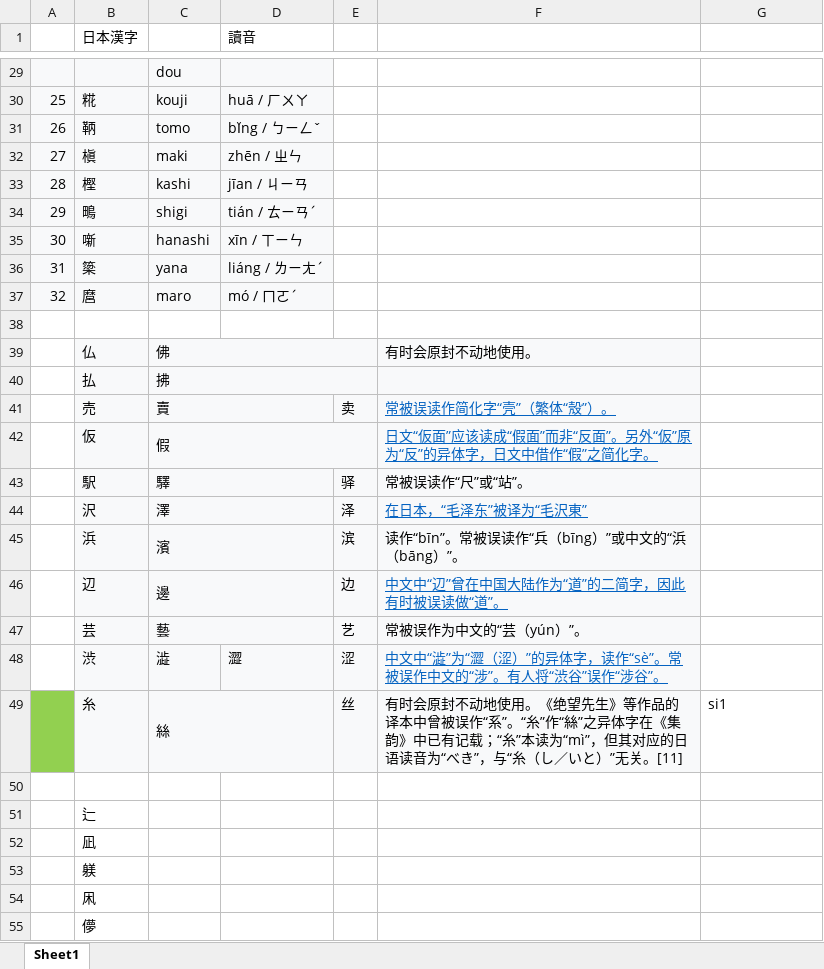
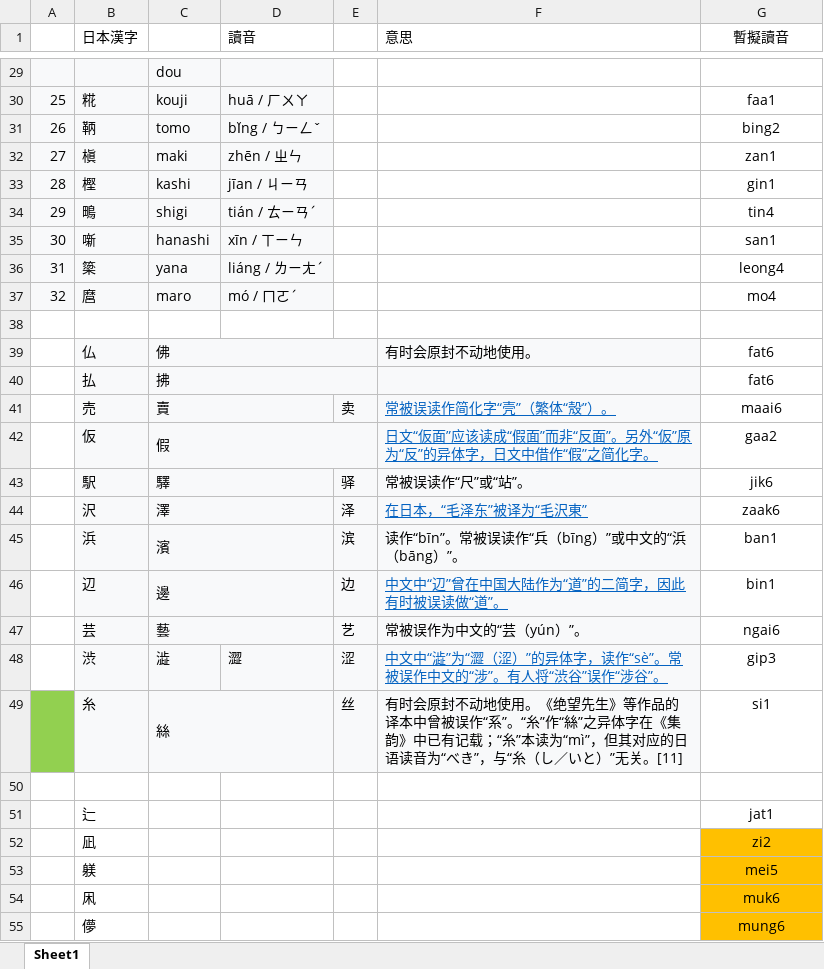
Before and after one commit to Noroki/rime-jyutping-extension, an Excel workbook: 讀音表.xlsx, sheet Sheet1, drawn as a sheet; only a part is shown, gaps mark what is left out; values as stored, in another font and other column widths than the file's, no borders; the diff covers the shown part only; the diff names each change by its address in the sheet, - before the commit and + after, or states it on an @@ line.

Commit message:
Fill in the Japanese Kanji form

```diff
--- a/讀音表.xlsx (sheet Sheet1)
+++ b/讀音表.xlsx (sheet Sheet1)
-F1: (empty)
+F1: 意思
-G1: (empty)
+G1: 暫擬讀音
-G30 (暫擬讀音): (empty)
+G30 (暫擬讀音): faa1
-G31 (暫擬讀音): (empty)
+G31 (暫擬讀音): bing2
-G32 (暫擬讀音): (empty)
+G32 (暫擬讀音): zan1
-G33 (暫擬讀音): (empty)
+G33 (暫擬讀音): gin1
-G34 (暫擬讀音): (empty)
+G34 (暫擬讀音): tin4
-G35 (暫擬讀音): (empty)
+G35 (暫擬讀音): san1
-G36 (暫擬讀音): (empty)
+G36 (暫擬讀音): leong4
-G37 (暫擬讀音): (empty)
+G37 (暫擬讀音): mo4
-G39:G40 (暫擬讀音): (empty)
+G39:G40 (暫擬讀音): fat6
-G41 (暫擬讀音): (empty)
+G41 (暫擬讀音): maai6
-G42 (暫擬讀音): (empty)
+G42 (暫擬讀音): gaa2
-G43 (暫擬讀音): (empty)
+G43 (暫擬讀音): jik6
-G44 (暫擬讀音): (empty)
+G44 (暫擬讀音): zaak6
-G45 (暫擬讀音): (empty)
+G45 (暫擬讀音): ban1
-G46 (暫擬讀音): (empty)
+G46 (暫擬讀音): bin1
-G47 (暫擬讀音): (empty)
+G47 (暫擬讀音): ngai6
-G48 (暫擬讀音): (empty)
+G48 (暫擬讀音): gip3
-G49 alignment: left
+G49 alignment: center
-G51 (暫擬讀音): (empty)
+G51 (暫擬讀音): jat1
-G52 (暫擬讀音): (empty)
+G52 (暫擬讀音): zi2
-G52:G55 fill: none
+G52:G55 fill: #FFC000
-G53 (暫擬讀音): (empty)
+G53 (暫擬讀音): mei5
-G54 (暫擬讀音): (empty)
+G54 (暫擬讀音): muk6
-G55 (暫擬讀音): (empty)
+G55 (暫擬讀音): mung6
```
Also changed, not shown: 3 added rows, 37 edited cells, cell formats and merged cells elsewhere in this sheet.
